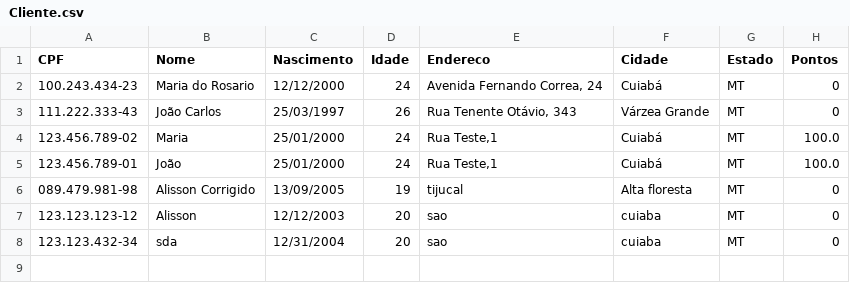
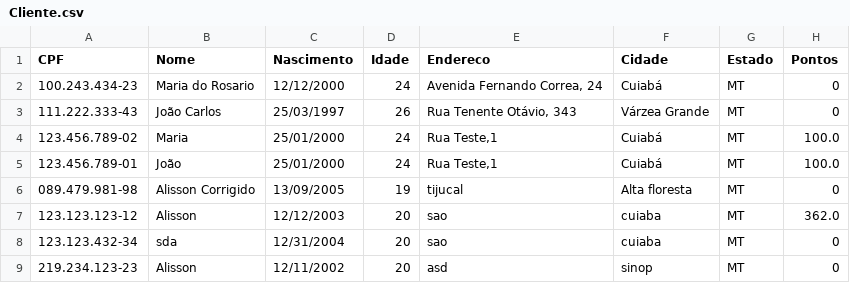
Before and after one commit to AlissonJLO/Mercado-bairro, a CSV file: Data/Cliente.csv, drawn as a sheet.

```diff
--- a/Data/Cliente.csv
+++ b/Data/Cliente.csv
@@ -6,3 +6,4 @@ CPF;Nome;Nascimento;Idade;Endereco;Cidade;Estado;Pontos
 089.479.981-98;Alisson Corrigido;13/09/2005;19;tijucal;Alta floresta;MT;0
-123.123.123-12;Alisson;12/12/2003;20;sao;cuiaba;MT;0
+123.123.123-12;Alisson;12/12/2003;20;sao;cuiaba;MT;362.0
 123.123.432-34;sda;12/31/2004;20;sao;cuiaba;MT;0
+219.234.123-23;Alisson;12/11/2002;20;asd;sinop;MT;0
```
Also changed, not shown: Data/Produtos.csv, 2 other files.
